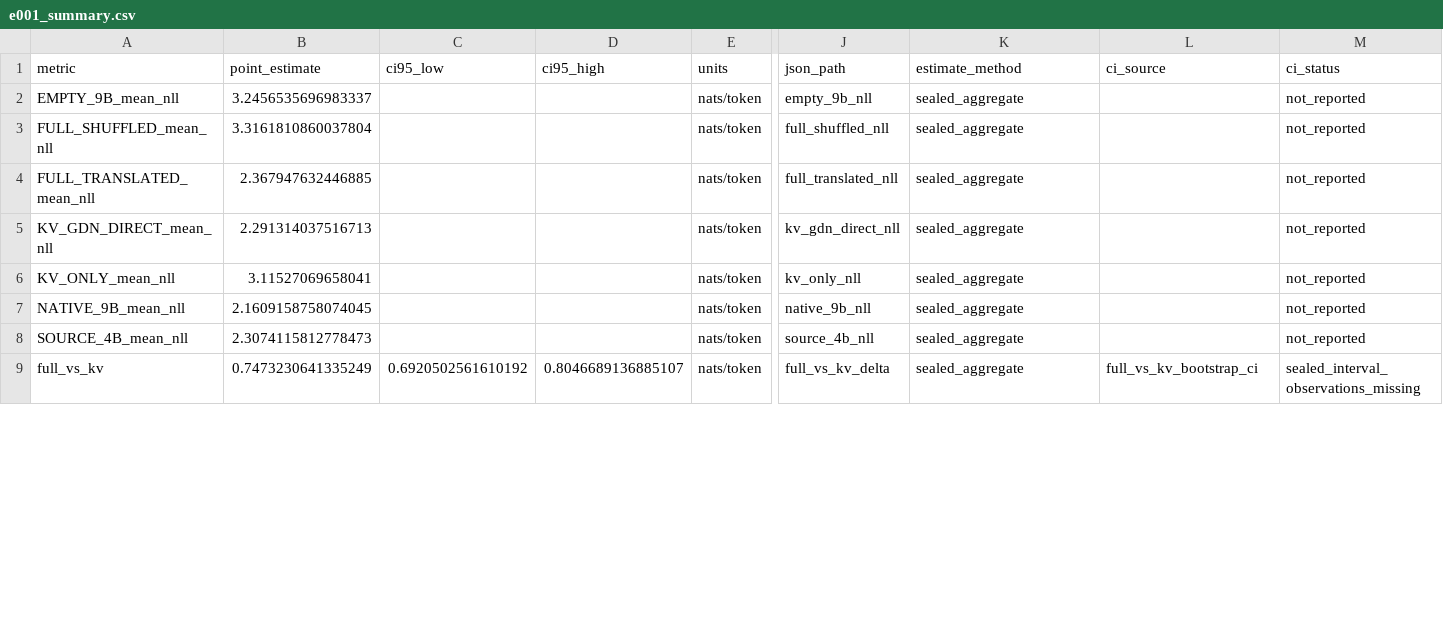
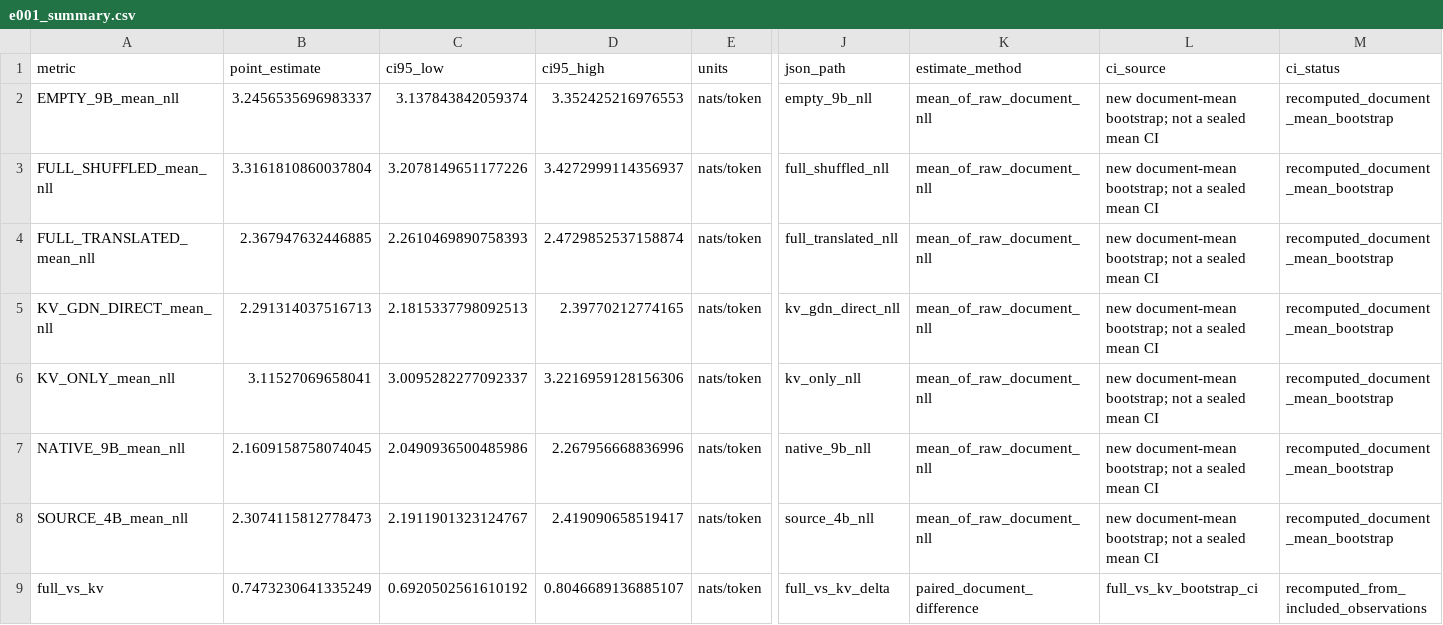
Before and after one commit to mmprotest/latentport-paper, a CSV file: tables/e001_summary.csv, drawn as a sheet; only a part is shown, gaps mark what is left out; the diff covers the shown part only; the diff names each change by its address in the sheet, - before the commit and + after, or states it on an @@ line.

```diff
--- a/tables/e001_summary.csv
+++ b/tables/e001_summary.csv
-C2 (ci95_low): (empty)
+C2 (ci95_low): 3.137843842059374
-D2 (ci95_high): (empty)
+D2 (ci95_high): 3.352425216976553
-K2:K8 (estimate_method): sealed_aggregate
+K2:K8 (estimate_method): mean_of_raw_document_nll
-L2:L8 (ci_source): (empty)
+L2:L8 (ci_source): new document-mean bootstrap; not a sealed mean CI
-M2:M8 (ci_status): not_reported
+M2:M8 (ci_status): recomputed_document_mean_bootstrap
-C3 (ci95_low): (empty)
+C3 (ci95_low): 3.2078149651177226
-D3 (ci95_high): (empty)
+D3 (ci95_high): 3.4272999114356937
-C4 (ci95_low): (empty)
+C4 (ci95_low): 2.2610469890758393
-D4 (ci95_high): (empty)
+D4 (ci95_high): 2.4729852537158874
-C5 (ci95_low): (empty)
+C5 (ci95_low): 2.1815337798092513
-D5 (ci95_high): (empty)
+D5 (ci95_high): 2.39770212774165
-C6 (ci95_low): (empty)
+C6 (ci95_low): 3.0095282277092337
-D6 (ci95_high): (empty)
+D6 (ci95_high): 3.2216959128156306
-C7 (ci95_low): (empty)
+C7 (ci95_low): 2.0490936500485986
-D7 (ci95_high): (empty)
+D7 (ci95_high): 2.267956668836996
-C8 (ci95_low): (empty)
+C8 (ci95_low): 2.1911901323124767
-D8 (ci95_high): (empty)
+D8 (ci95_high): 2.419090658519417
-K9 (estimate_method): sealed_aggregate
+K9 (estimate_method): paired_document_difference
-M9 (ci_status): sealed_interval_observations_missing
+M9 (ci_status): recomputed_from_included_observations
```
Also changed, not shown: 14 edited cells elsewhere in this file, derived/e001_per_document.csv, derived/e002_per_document.csv, 45 other files.
